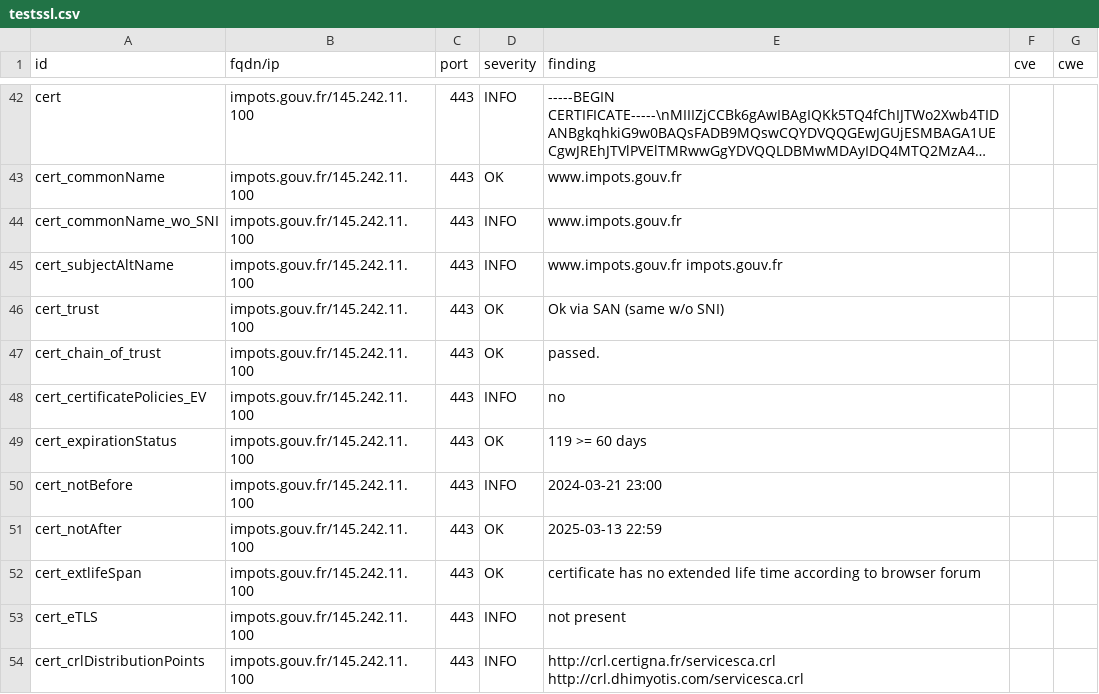
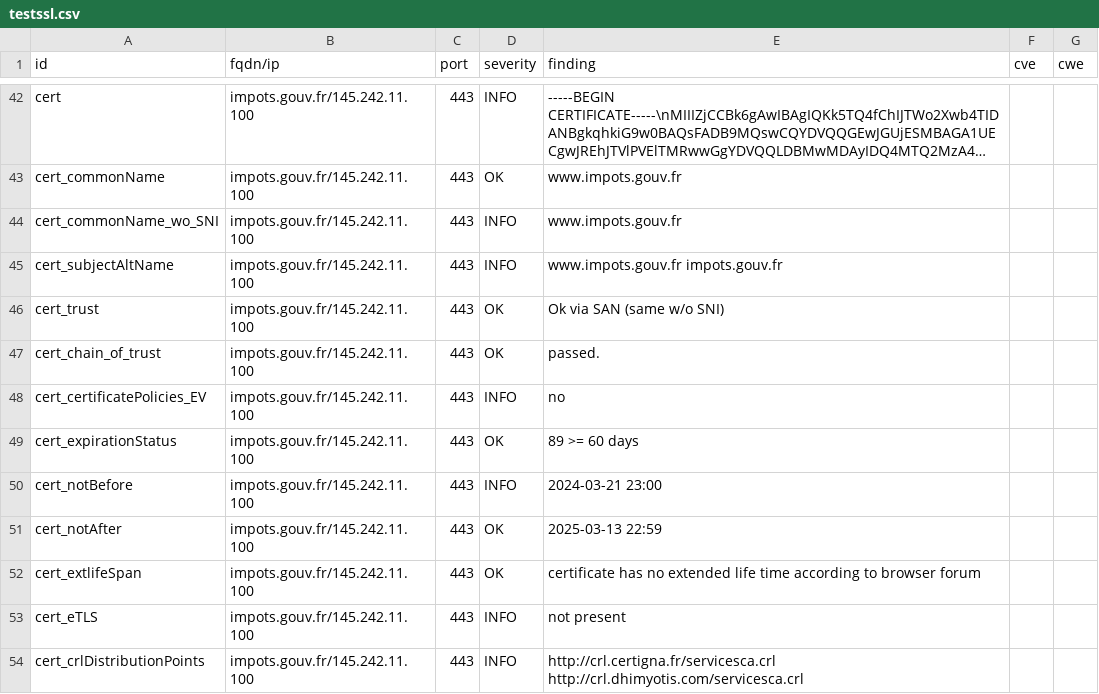
Before and after one commit to GKO-org/dashlordPrd6, a CSV file: results/aHR0cHM6Ly9pbXBvdHMuZ291di5mcg==/testssl.csv, drawn as a sheet; only a part is shown, gaps mark what is left out; long unchanged cells end in ….

```diff
--- a/results/aHR0cHM6Ly9pbXBvdHMuZ291di5mcg==/testssl.csv
+++ b/results/aHR0cHM6Ly9pbXBvdHMuZ291di5mcg==/testssl.csv
@@ -48,3 +48,3 @@
 "cert_certificatePolicies_EV","impots.gouv.fr/145.242.11.100","443","INFO","no","",""
-"cert_expirationStatus","impots.gouv.fr/145.242.11.100","443","OK","119 >= 60 days","",""
+"cert_expirationStatus","impots.gouv.fr/145.242.11.100","443","OK","89 >= 60 days","",""
 "cert_notBefore","impots.gouv.fr/145.242.11.100","443","INFO","2024-03-21 23:00","",""
```
Also changed, not shown: 8 other files.
